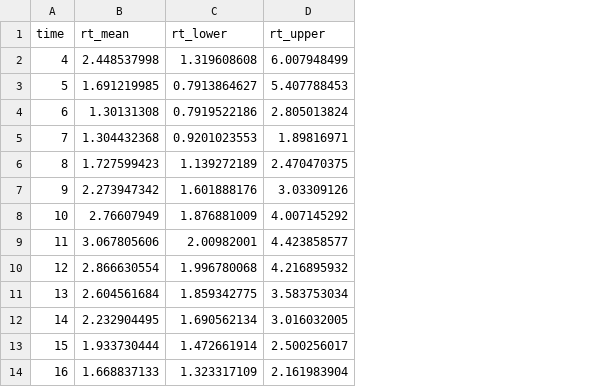
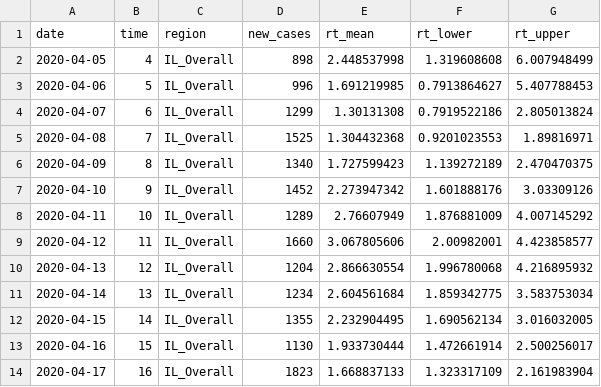
Before and after one commit to rohandandavati/rohandandavati.github.io, a CSV file: rtData.csv, drawn as a sheet; only a part is shown; the diff names each change by its address in the sheet, - before the commit and + after, or states it on an @@ line.

Commit message:
use date instead of time on the x axis

```diff
--- a/rtData.csv
+++ b/rtData.csv
+column A (date), rows 2-14: 2020-04-05 | 2020-04-06 | 2020-04-07 | 2020-04-08 | 2020-04-09 | 2020-04-10 | 2020-04-11 | 2020-04-12 | 2020-04-13 | 2020-04-14 | 2020-04-15 | 2020-04-16 | 2020-04-17
+column C (region), rows 2-14: all IL_Overall
+column D (new_cases), rows 2-14: 898 | 996 | 1299 | 1525 | 1340 | 1452 | 1289 | 1660 | 1204 | 1234 | 1355 | 1130 | 1823
```
Also changed, not shown: 1 other file.
